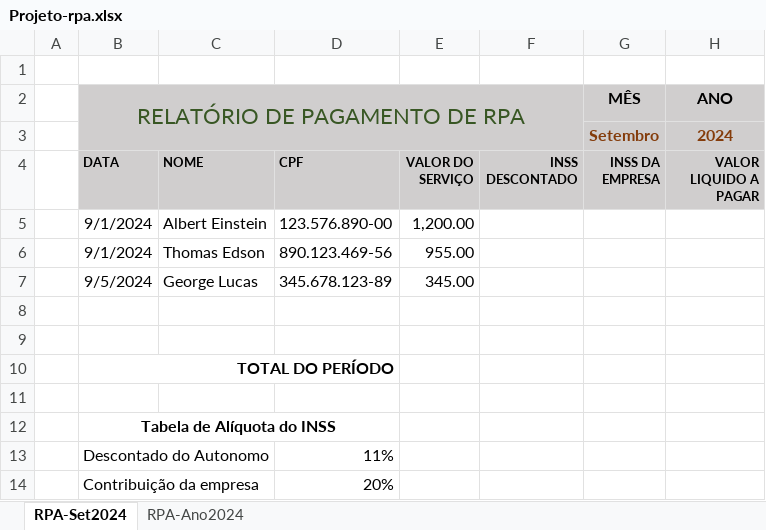
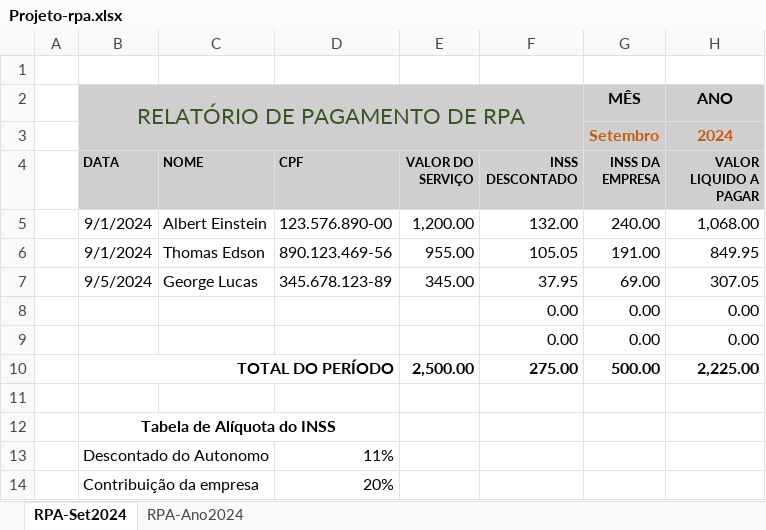
Before and after one commit to lhNascimento/Ciencia-de-dados, an Excel workbook: Excel/Recibo de Pagamento Autônomo/Projeto-rpa.xlsx, sheet RPA-Set2024, drawn as a sheet; values as stored, in another font and other column widths than the file's, no borders; removed rows and columns are numbered as before the commit, all else as after; the diff names each change by its address in the sheet, - before the commit and + after, or states it on an @@ line.

Commit message:
Formulas e dados

```diff
--- a/Excel/Recibo de Pagamento Autônomo/Projeto-rpa.xlsx (sheet RPA-Set2024)
+++ b/Excel/Recibo de Pagamento Autônomo/Projeto-rpa.xlsx (sheet RPA-Set2024)
-G3:H3 text colour: #843C0B
+G3:H3 text colour: #C55A11
-F5 (INSS DESCONTADO): (empty)
+F5 (INSS DESCONTADO): 132.00
-G5 (INSS DA EMPRESA): (empty)
+G5 (INSS DA EMPRESA): 240.00
-H5 (VALOR LIQUIDO A PAGAR): (empty)
+H5 (VALOR LIQUIDO A PAGAR): 1,068.00
-F6 (INSS DESCONTADO): (empty)
+F6 (INSS DESCONTADO): 105.05
-G6 (INSS DA EMPRESA): (empty)
+G6 (INSS DA EMPRESA): 191.00
-H6 (VALOR LIQUIDO A PAGAR): (empty)
+H6 (VALOR LIQUIDO A PAGAR): 849.95
-F7 (INSS DESCONTADO): (empty)
+F7 (INSS DESCONTADO): 37.95
-G7 (INSS DA EMPRESA): (empty)
+G7 (INSS DA EMPRESA): 69.00
-H7 (VALOR LIQUIDO A PAGAR): (empty)
+H7 (VALOR LIQUIDO A PAGAR): 307.05
-row 8: (empty)
+row 8:  |  |  |  |  | 0.00 | 0.00 | 0.00
-row 9: (empty)
+row 9:  |  |  |  |  | 0.00 | 0.00 | 0.00
-row 10:  | TOTAL DO PERÍODO
+row 10:  | TOTAL DO PERÍODO |  |  | 2,500.00 | 275.00 | 500.00 | 2,225.00
```
